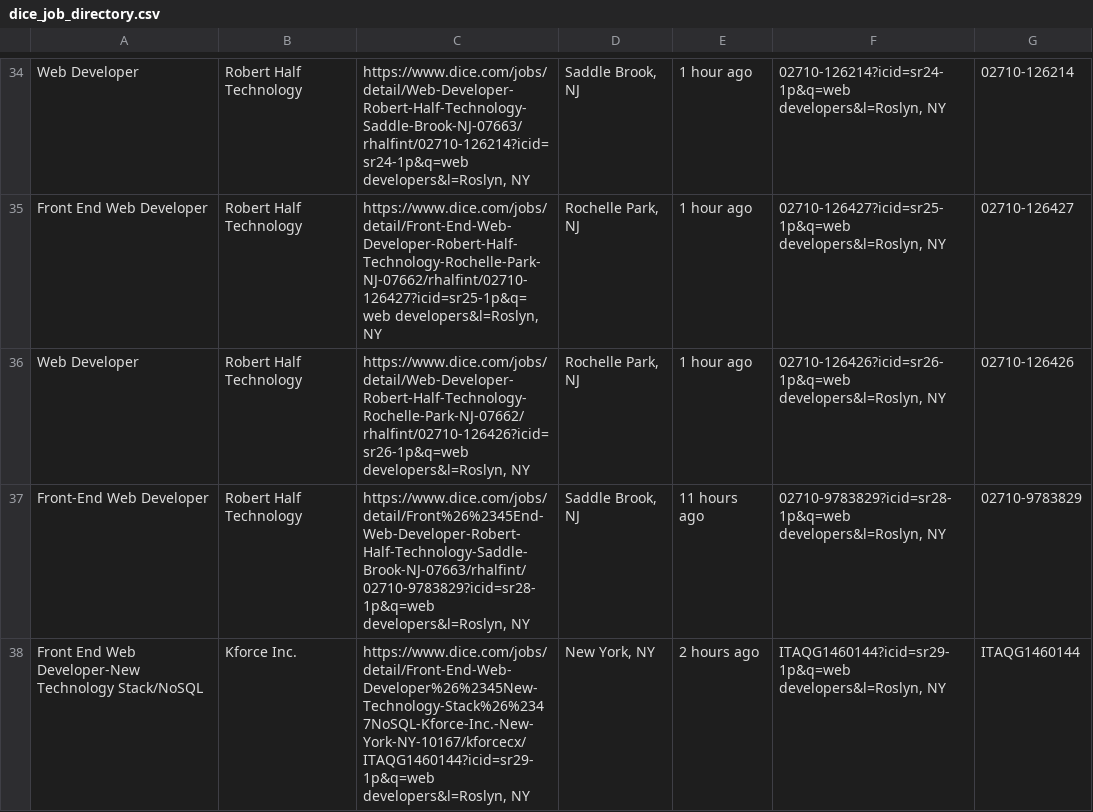
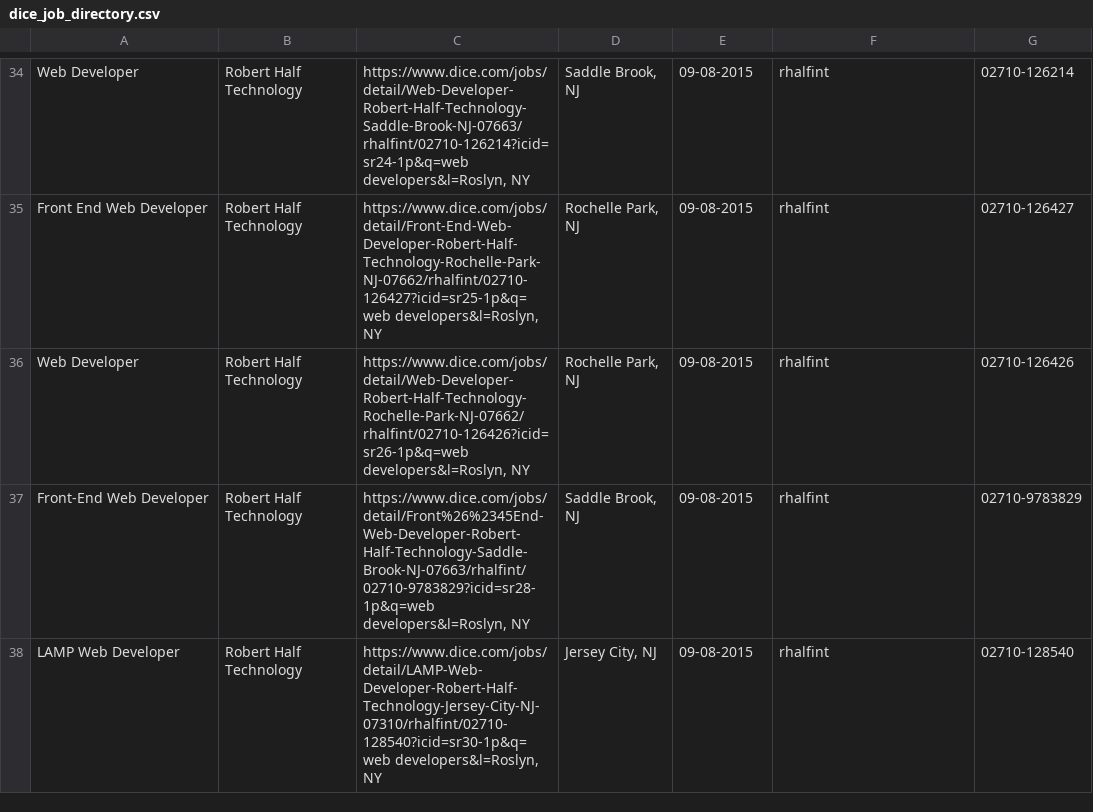
Before and after one commit to vikingeducation/assignment_web_scraper, a CSV file: dice_job_directory.csv, drawn as a sheet; only a part is shown, gaps mark what is left out; removed rows and columns are numbered as before the commit, all else as after; the diff covers the shown part only; the diff names each change by its address in the sheet, - before the commit and + after, or states it on an @@ line.

```diff
--- a/dice_job_directory.csv
+++ b/dice_job_directory.csv
-E34:E36: 1 hour ago
+E34:E36: 09-08-2015
-F34: 02710-126214?icid=sr24-1p&q=web developers&l=Roslyn, NY
+F34: rhalfint
-F35: 02710-126427?icid=sr25-1p&q=web developers&l=Roslyn, NY
+F35: rhalfint
-F36: 02710-126426?icid=sr26-1p&q=web developers&l=Roslyn, NY
+F36: rhalfint
-E37: 11 hours ago
+E37: 09-08-2015
-F37: 02710-9783829?icid=sr28-1p&q=web developers&l=Roslyn, NY
+F37: rhalfint
-row 38: Front End Web Developer-New Technology Stack/NoSQL | Kforce Inc. | https://www.dice.com/jobs/detail/Front-End-Web-Developer%26%2345New-Technology-Stack%26%2347NoSQL-Kforce-Inc.-New-York-NY-10167/kforcecx/ITAQG1460144?icid=sr29-1p&q=web developers&l=Roslyn, NY | New York, NY | 2 hours ago | ITAQG1460144?icid=sr29-1p&q=web developers&l=Roslyn, NY | ITAQG1460144
+row 38: LAMP Web Developer | Robert Half Technology | https://www.dice.com/jobs/detail/LAMP-Web-Developer-Robert-Half-Technology-Jersey-City-NJ-07310/rhalfint/02710-128540?icid=sr30-1p&q=web developers&l=Roslyn, NY | Jersey City, NJ | 09-08-2015 | rhalfint | 02710-128540
```
Also changed, not shown: 1 added row, 1 removed row and 64 edited cells elsewhere in this file, 1 other file.
